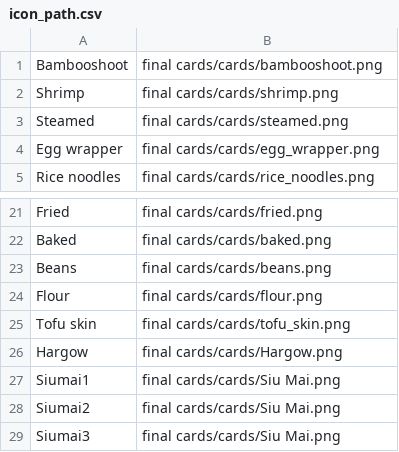
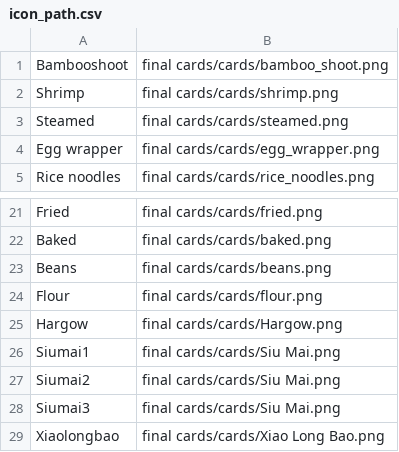
Before and after one commit to linforestli/dim_sum_game, a CSV file: data/icon_path.csv, drawn as a sheet; only a part is shown, gaps mark what is left out; the shorter side is filled out with more unchanged rows.

Commit message:
update bean curd, omit tofu skin image

```diff
--- a/data/icon_path.csv
+++ b/data/icon_path.csv
@@ -1,2 +1,2 @@
-Bambooshoot,final cards/cards/bambooshoot.png
+Bambooshoot,final cards/cards/bamboo_shoot.png
 Shrimp,final cards/cards/shrimp.png
@@ -24,3 +24,2 @@ Beans,final cards/cards/beans.png
 Flour,final cards/cards/flour.png
-Tofu skin,final cards/cards/tofu_skin.png
 Hargow,final cards/cards/Hargow.png
```
